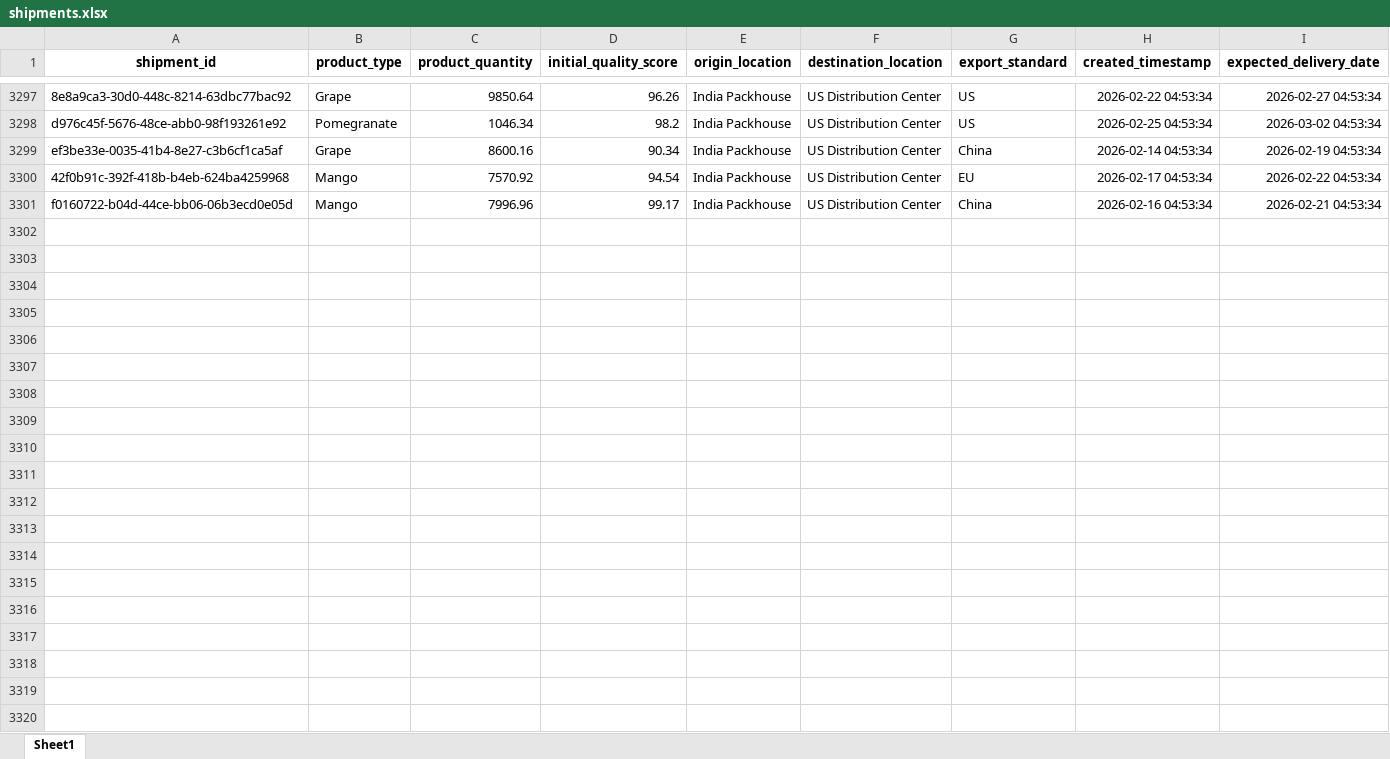
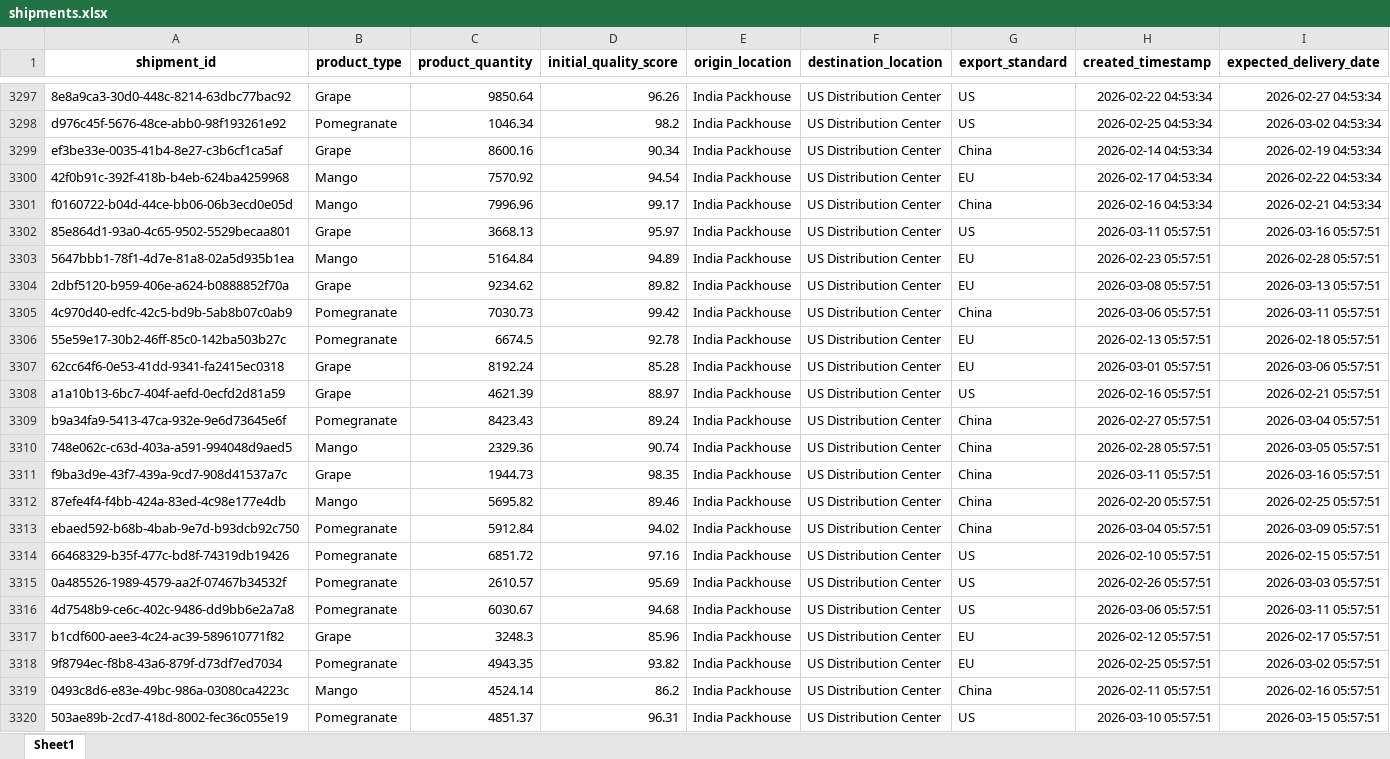
Before and after one commit to KavyaKunchaparthi/cold-chain-data-generator, an Excel workbook: shipments.xlsx, sheet Sheet1, drawn as a sheet; only a part is shown, gaps mark what is left out; values as stored, in another font and other column widths than the file's, no borders; the diff covers the shown part only; the diff names each change by its address in the sheet, - before the commit and + after, or states it on an @@ line.

```diff
--- a/shipments.xlsx (sheet Sheet1)
+++ b/shipments.xlsx (sheet Sheet1)
+row 3302: 85e864d1-93a0-4c65-9502-5529becaa801 | Grape | 3668.13 | 95.97 | India Packhouse | US Distribution Center | US | 2026-03-11 05:57:51 | 2026-03-16 05:57:51
+row 3303: 5647bbb1-78f1-4d7e-81a8-02a5d935b1ea | Mango | 5164.84 | 94.89 | India Packhouse | US Distribution Center | EU | 2026-02-23 05:57:51 | 2026-02-28 05:57:51
+row 3304: 2dbf5120-b959-406e-a624-b0888852f70a | Grape | 9234.62 | 89.82 | India Packhouse | US Distribution Center | EU | 2026-03-08 05:57:51 | 2026-03-13 05:57:51
+row 3305: 4c970d40-edfc-42c5-bd9b-5ab8b07c0ab9 | Pomegranate | 7030.73 | 99.42 | India Packhouse | US Distribution Center | China | 2026-03-06 05:57:51 | 2026-03-11 05:57:51
+row 3306: 55e59e17-30b2-46ff-85c0-142ba503b27c | Pomegranate | 6674.5 | 92.78 | India Packhouse | US Distribution Center | EU | 2026-02-13 05:57:51 | 2026-02-18 05:57:51
+row 3307: 62cc64f6-0e53-41dd-9341-fa2415ec0318 | Grape | 8192.24 | 85.28 | India Packhouse | US Distribution Center | EU | 2026-03-01 05:57:51 | 2026-03-06 05:57:51
+row 3308: a1a10b13-6bc7-404f-aefd-0ecfd2d81a59 | Grape | 4621.39 | 88.97 | India Packhouse | US Distribution Center | US | 2026-02-16 05:57:51 | 2026-02-21 05:57:51
+row 3309: b9a34fa9-5413-47ca-932e-9e6d73645e6f | Pomegranate | 8423.43 | 89.24 | India Packhouse | US Distribution Center | China | 2026-02-27 05:57:51 | 2026-03-04 05:57:51
+row 3310: 748e062c-c63d-403a-a591-994048d9aed5 | Mango | 2329.36 | 90.74 | India Packhouse | US Distribution Center | China | 2026-02-28 05:57:51 | 2026-03-05 05:57:51
+row 3311: f9ba3d9e-43f7-439a-9cd7-908d41537a7c | Grape | 1944.73 | 98.35 | India Packhouse | US Distribution Center | China | 2026-03-11 05:57:51 | 2026-03-16 05:57:51
+row 3312: 87efe4f4-f4bb-424a-83ed-4c98e177e4db | Mango | 5695.82 | 89.46 | India Packhouse | US Distribution Center | China | 2026-02-20 05:57:51 | 2026-02-25 05:57:51
+row 3313: ebaed592-b68b-4bab-9e7d-b93dcb92c750 | Pomegranate | 5912.84 | 94.02 | India Packhouse | US Distribution Center | China | 2026-03-04 05:57:51 | 2026-03-09 05:57:51
+row 3314: 66468329-b35f-477c-bd8f-74319db19426 | Pomegranate | 6851.72 | 97.16 | India Packhouse | US Distribution Center | US | 2026-02-10 05:57:51 | 2026-02-15 05:57:51
+row 3315: 0a485526-1989-4579-aa2f-07467b34532f | Pomegranate | 2610.57 | 95.69 | India Packhouse | US Distribution Center | US | 2026-02-26 05:57:51 | 2026-03-03 05:57:51
+row 3316: 4d7548b9-ce6c-402c-9486-dd9bb6e2a7a8 | Pomegranate | 6030.67 | 94.68 | India Packhouse | US Distribution Center | US | 2026-03-06 05:57:51 | 2026-03-11 05:57:51
+row 3317: b1cdf600-aee3-4c24-ac39-589610771f82 | Grape | 3248.3 | 85.96 | India Packhouse | US Distribution Center | EU | 2026-02-12 05:57:51 | 2026-02-17 05:57:51
+row 3318: 9f8794ec-f8b8-43a6-879f-d73df7ed7034 | Pomegranate | 4943.35 | 93.82 | India Packhouse | US Distribution Center | EU | 2026-02-25 05:57:51 | 2026-03-02 05:57:51
+row 3319: 0493c8d6-e83e-49bc-986a-03080ca4223c | Mango | 4524.14 | 86.2 | India Packhouse | US Distribution Center | China | 2026-02-11 05:57:51 | 2026-02-16 05:57:51
+row 3320: 503ae89b-2cd7-418d-8002-fec36c055e19 | Pomegranate | 4851.37 | 96.31 | India Packhouse | US Distribution Center | US | 2026-03-10 05:57:51 | 2026-03-15 05:57:51
```
Also changed, not shown: 31 added rows elsewhere in this sheet, Agent2_Quality_Risk_Report.xlsx, Agent3_Root_Cause_Report.xlsx, 6 other files.
